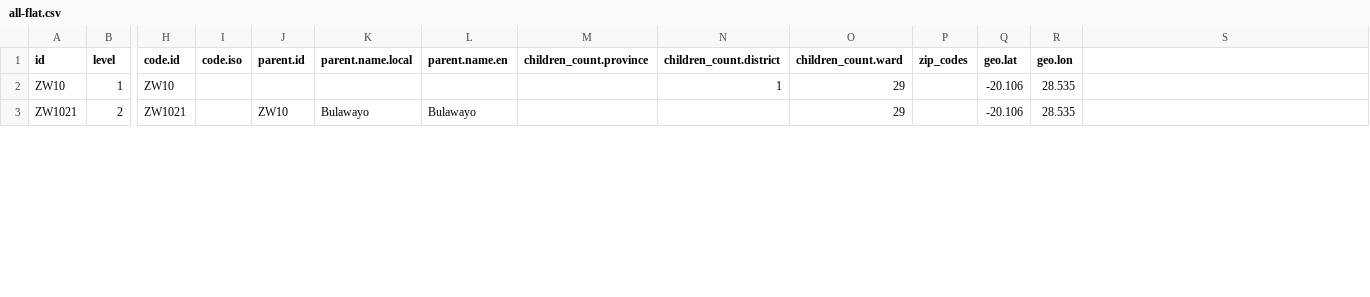
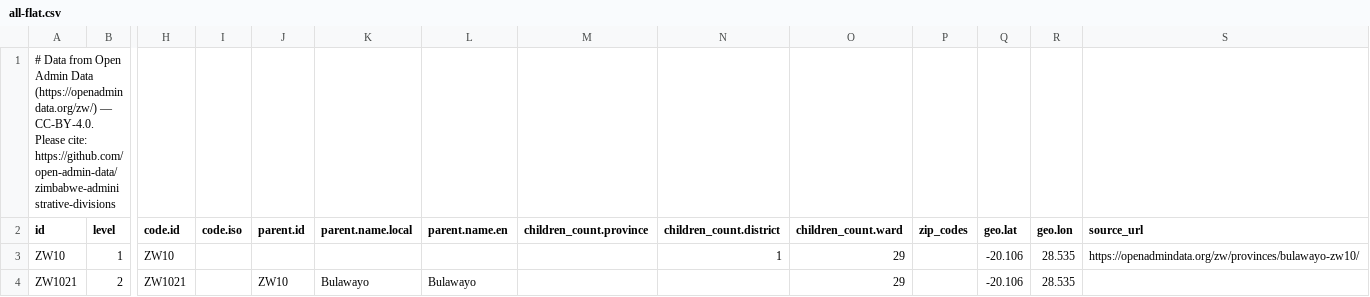
Before and after one commit to open-admin-data/zimbabwe-administrative-divisions, a CSV file: data/all-flat.csv, drawn as a sheet; only a part is shown, gaps mark what is left out; addresses are those after the commit; rows hold the shown columns only; the diff covers the shown part only; the diff names each change by its address in the sheet, - before the commit and + after, or states it on an @@ line.

Commit message:
Add attribution and source URLs to JSON and CSV

```diff
--- a/data/all-flat.csv
+++ b/data/all-flat.csv
+row 1: # Data from Open Admin Data (https://openadmindata.org/zw/) — CC-BY-4.0. Please cite: https://github.com/open-admin-data/zimbabwe-administrative-divisions
-S2: (empty)
+S2: source_url
-S3 (source_url): (empty)
+S3 (source_url): https://openadmindata.org/zw/provinces/bulawayo-zw10/
```
Also changed, not shown: 9 edited cells elsewhere in this file, 28 other files.
